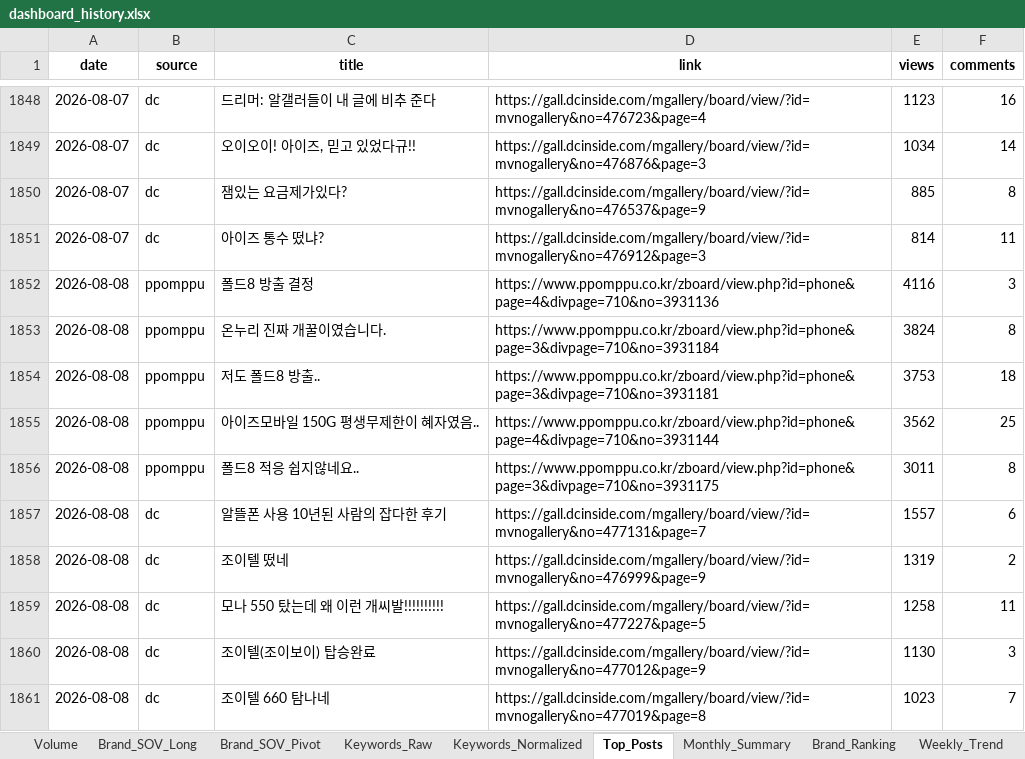
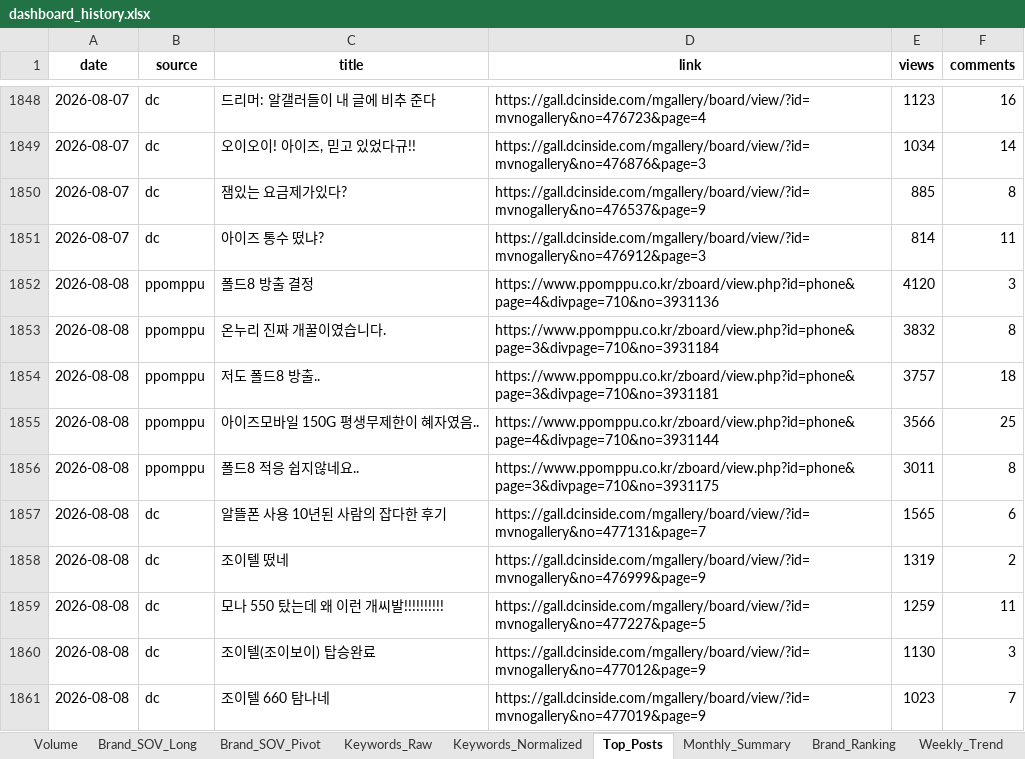
Before and after one commit to rodolfochoi911-lgtm/mvno-market-monitor, an Excel workbook: data/dashboard_history.xlsx, sheet Top_Posts, drawn as a sheet; only a part is shown, gaps mark what is left out; values as stored, in another font and other column widths than the file's, no borders; the diff names each change by its address in the sheet, - before the commit and + after, or states it on an @@ line.

```diff
--- a/data/dashboard_history.xlsx (sheet Top_Posts)
+++ b/data/dashboard_history.xlsx (sheet Top_Posts)
-E1852 (views): 4116
+E1852 (views): 4120
-E1853 (views): 3824
+E1853 (views): 3832
-E1854 (views): 3753
+E1854 (views): 3757
-E1855 (views): 3562
+E1855 (views): 3566
-E1857 (views): 1557
+E1857 (views): 1565
-E1859 (views): 1258
+E1859 (views): 1259
-D1861 (link): https://gall.dcinside.com/mgallery/board/view/?id=mvnogallery&no=477019&page=8
+D1861 (link): https://gall.dcinside.com/mgallery/board/view/?id=mvnogallery&no=477019&page=9
```
